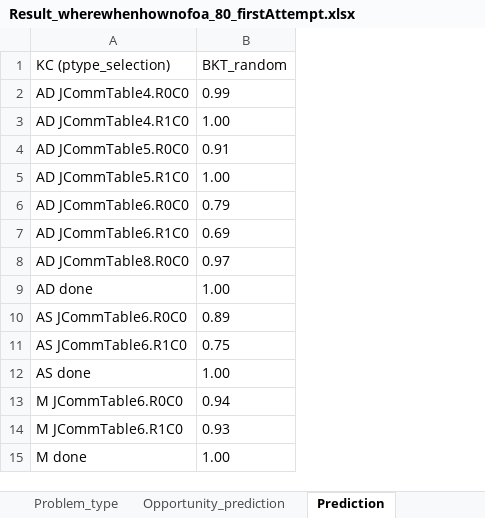
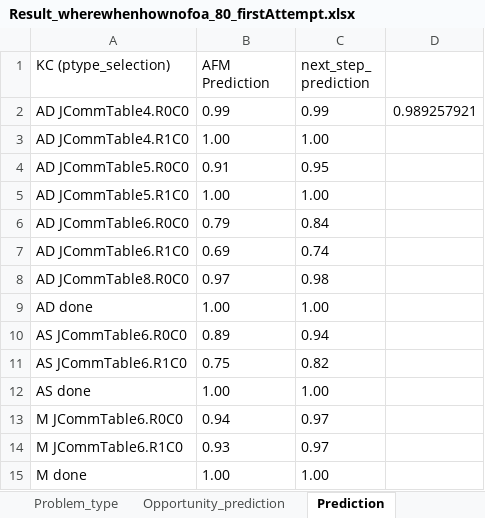
Before and after one commit to qiaozhQZ/AL-Analysis, an Excel workbook: Data/Result/Result_wherewhenhownofoa_80_firstAttempt.xlsx, sheet Prediction, drawn as a sheet; values as stored, in another font and other column widths than the file's, no borders; charts and pictures not drawn; the diff names each change by its address in the sheet, - before the commit and + after, or states it on an @@ line.

```diff
--- a/Data/Result/Result_wherewhenhownofoa_80_firstAttempt.xlsx (sheet Prediction)
+++ b/Data/Result/Result_wherewhenhownofoa_80_firstAttempt.xlsx (sheet Prediction)
+column C (next_step_ prediction), rows 2-15: 0.99 | 1.00 | 0.95 | 1.00 | 0.84 | 0.74 | 0.98 | 1.00 | 0.94 | 0.82 | 1.00 | 0.97 | 0.97 | 1.00
+column D, row 2: 0.989257921
-B1: BKT_random
+B1: AFM Prediction
```
Also changed, not shown: other sheet tabs, charts or pictures.
